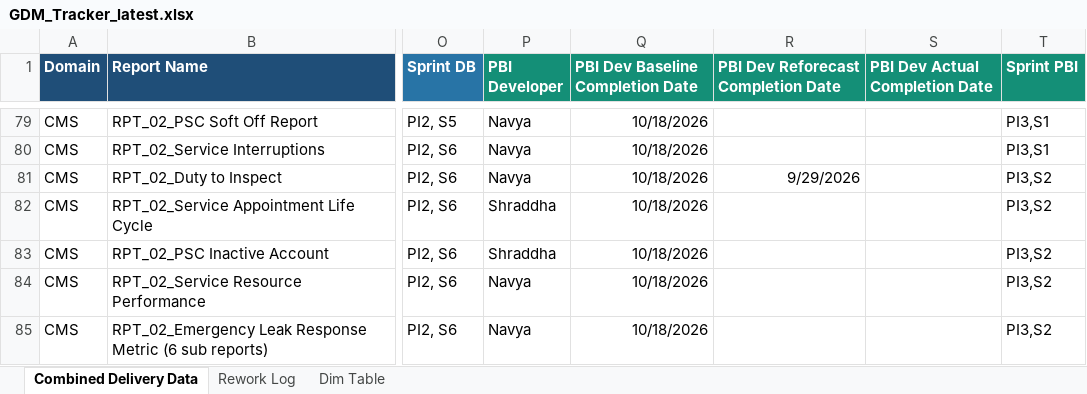
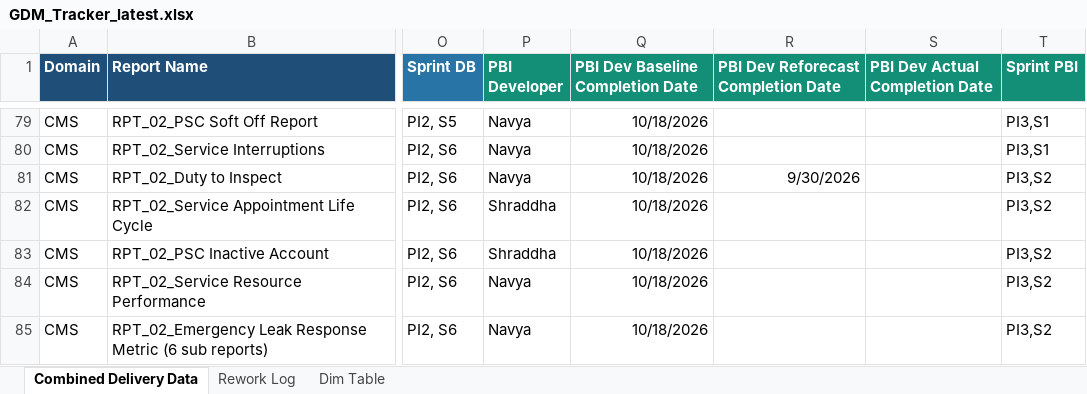
Before and after one commit to bezagetaneh01-lgtm/beza, an Excel workbook: docs/data/GDM_Tracker_latest.xlsx, sheet Combined Delivery Data, drawn as a sheet; only a part is shown, gaps mark what is left out; values as stored, in another font and other column widths than the file's, no borders; conditional formats and table styles not drawn; the diff names each change by its address in the sheet, - before the commit and + after, or states it on an @@ line.

Commit message:
Auto-sync tracker from SharePoint (2026-09-29 12:16)

```diff
--- a/docs/data/GDM_Tracker_latest.xlsx (sheet Combined Delivery Data)
+++ b/docs/data/GDM_Tracker_latest.xlsx (sheet Combined Delivery Data)
-R81: 9/29/2026
+R81: 9/30/2026
```
Also changed, not shown: public/data/GDM_Tracker_latest.xlsx.
